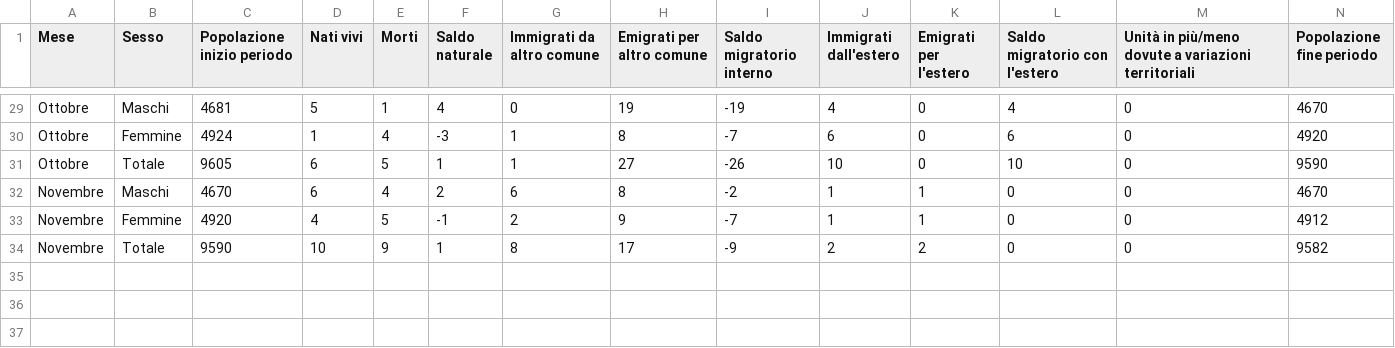
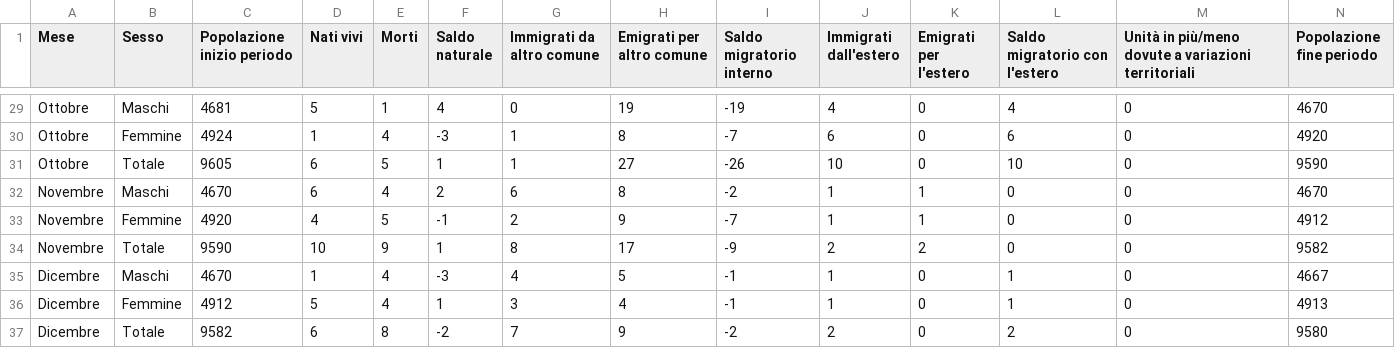
Before and after one commit to francescopoliti/ISTAT-CITTANOVA, a CSV file: Bilancio_demografico_mensile_cittanova_2025.csv, drawn as a sheet; only a part is shown, gaps mark what is left out; rows hold the shown columns only; the diff names each change by its address in the sheet, - before the commit and + after, or states it on an @@ line.

Commit message:
update

```diff
--- a/Bilancio_demografico_mensile_cittanova_2025.csv
+++ b/Bilancio_demografico_mensile_cittanova_2025.csv
+row 35: Dicembre | Maschi | 4670 | 1 | 4 | -3 | 4 | 5 | -1 | 1 | 0 | 1 | 0 | 4667
+row 36: Dicembre | Femmine | 4912 | 5 | 4 | 1 | 3 | 4 | -1 | 1 | 0 | 1 | 0 | 4913
+row 37: Dicembre | Totale | 9582 | 6 | 8 | -2 | 7 | 9 | -2 | 2 | 0 | 2 | 0 | 9580
```
